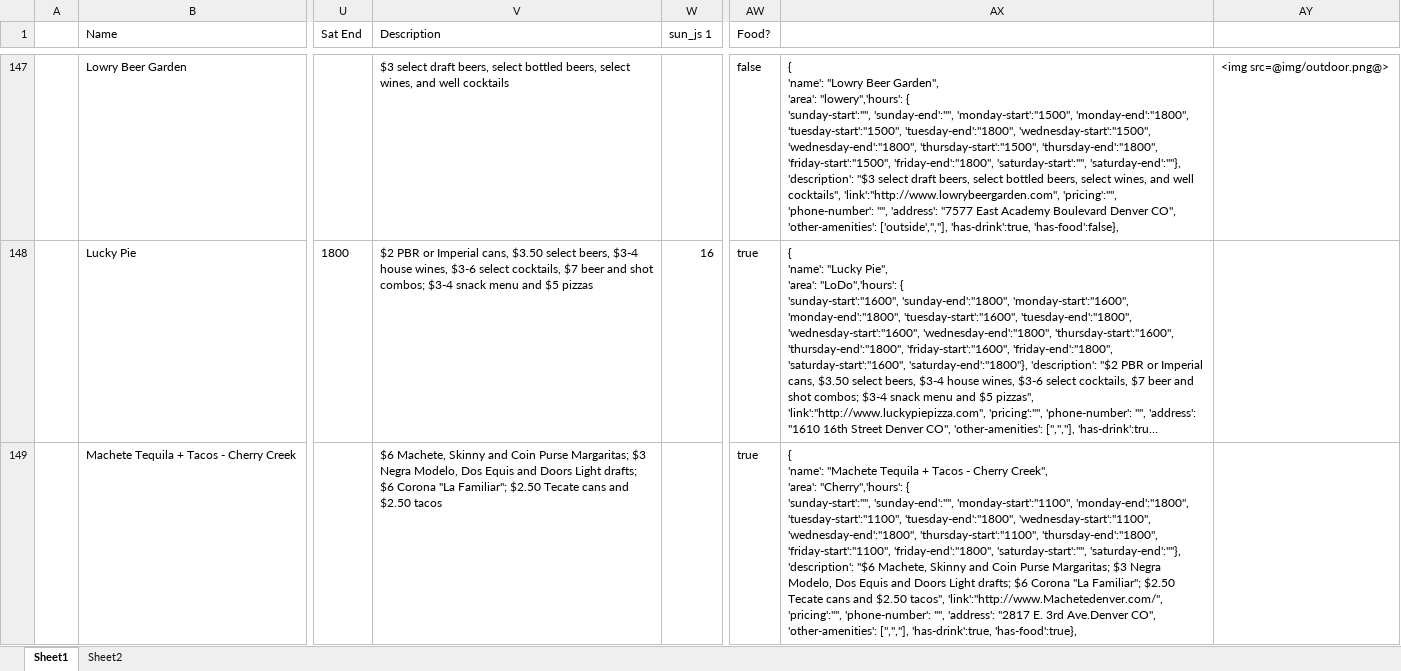
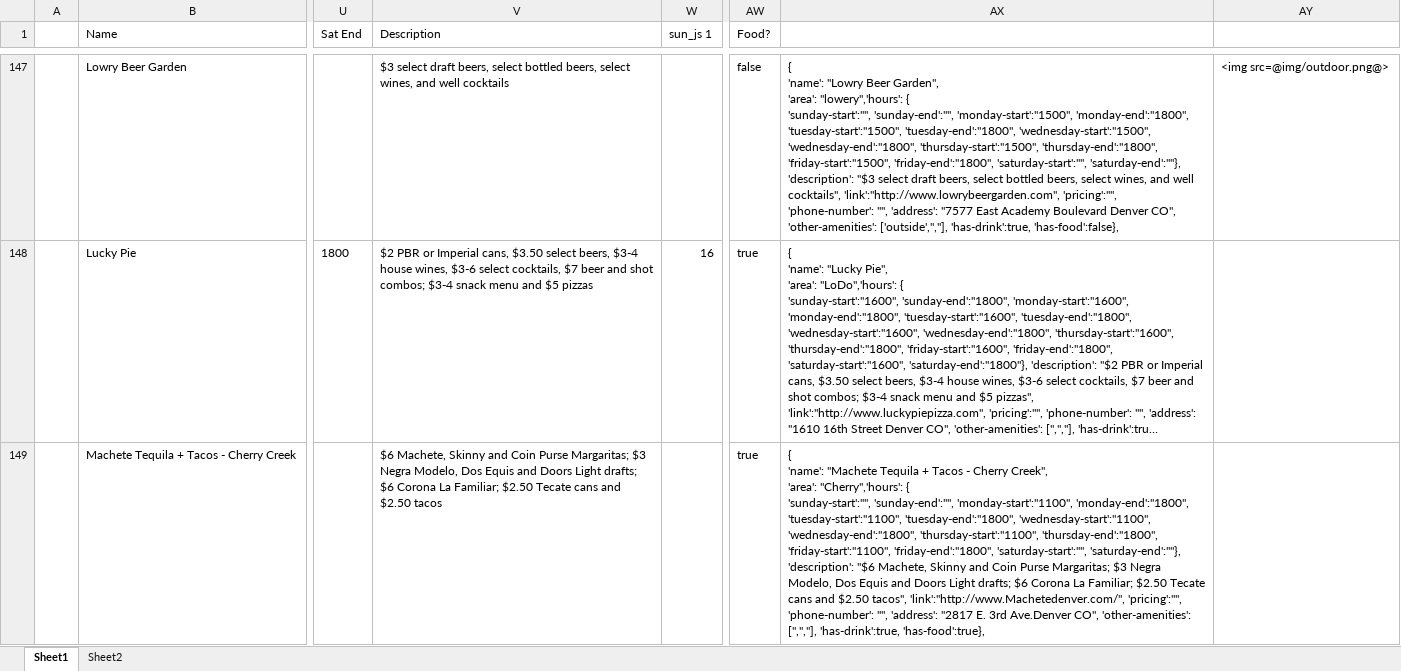
Before and after one commit to christian-lorange/hh_denver, an Excel workbook: database_working.xlsx, sheet Sheet1, drawn as a sheet; only a part is shown, gaps mark what is left out; long unchanged cells end in …; values as stored, in another font and other column widths than the file's, no borders; the diff covers the shown part only; the diff names each change by its address in the sheet, - before the commit and + after, or states it on an @@ line.

```diff
--- a/database_working.xlsx (sheet Sheet1)
+++ b/database_working.xlsx (sheet Sheet1)
-V149 (Description): …$6 Corona "La Familiar"; $2.50 Tecate…
+V149 (Description): …$6 Corona La Familiar; $2.50 Tecate…
-AX149: …$6 Corona "La Familiar"; $2.50 Tecate…
+AX149: …$6 Corona La Familiar; $2.50 Tecate…
```
Also changed, not shown: 2 edited cells elsewhere in this sheet, 6 other files.
